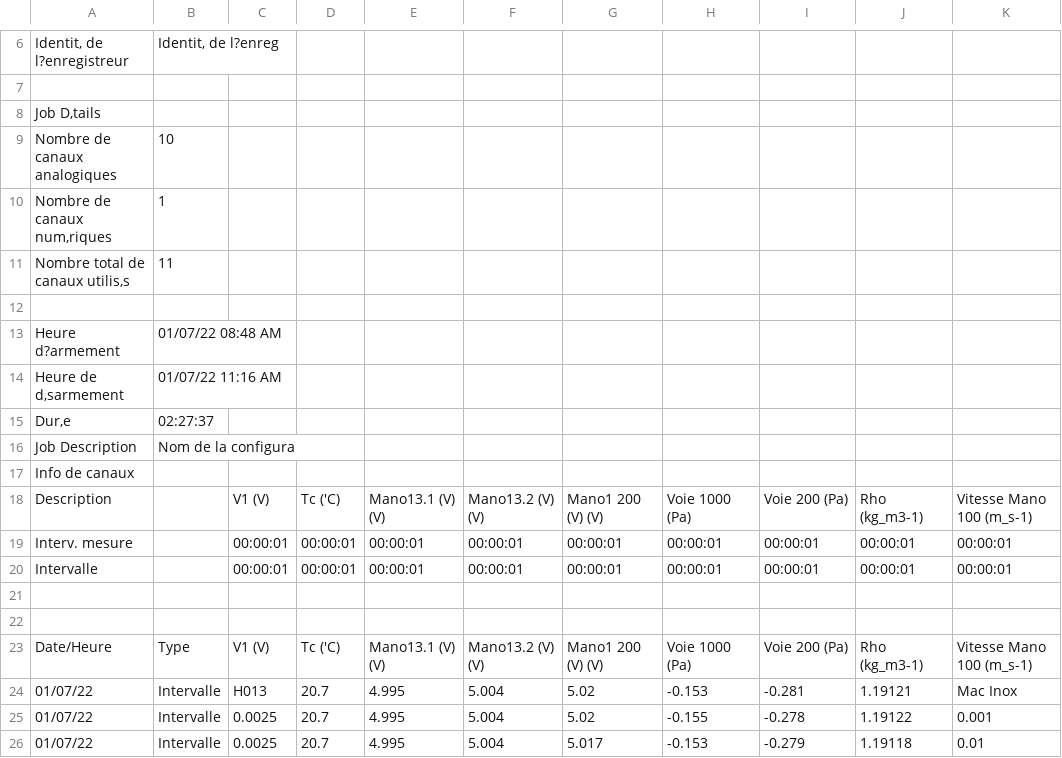
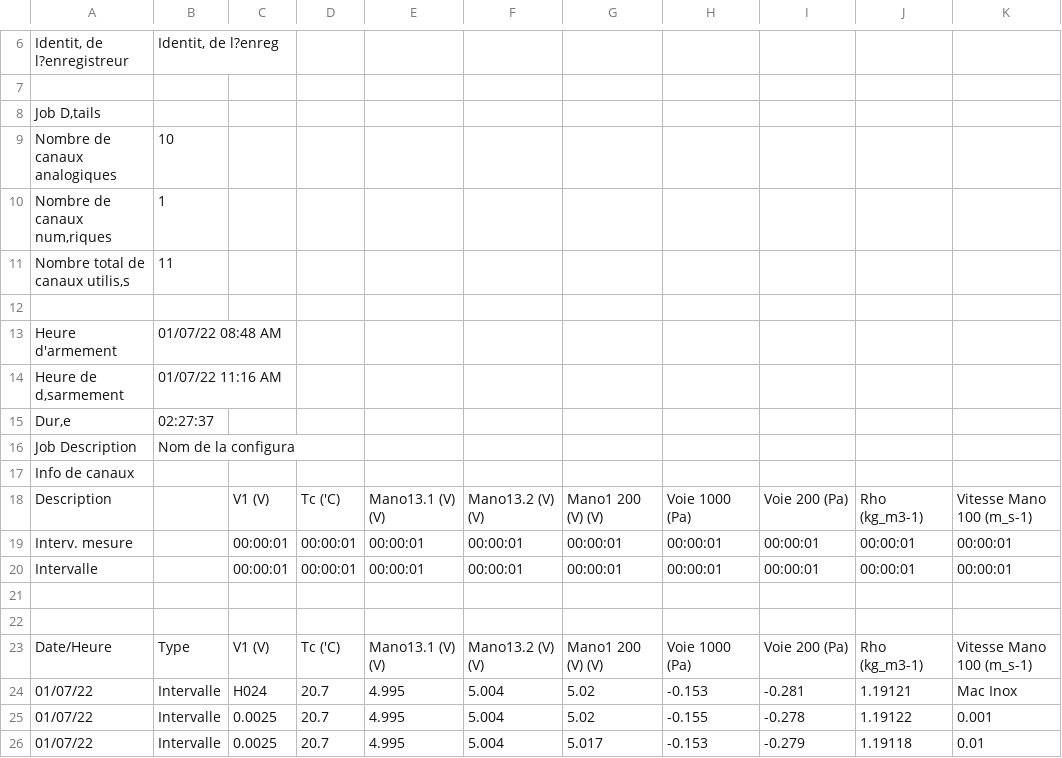
Before and after one commit to Ael-urus/Sensorem, a CSV file: H024.csv, drawn as a sheet; only a part is shown, gaps mark what is left out; the diff names each change by its address in the sheet, - before the commit and + after, or states it on an @@ line.

```diff
--- a/H024.csv
+++ b/H024.csv
-A13: Heure d?armement
+A13: Heure d'armement
-C24: H013
+C24: H024
```
Also changed, not shown: DebudFindeFichier.csv, 13 other files.
